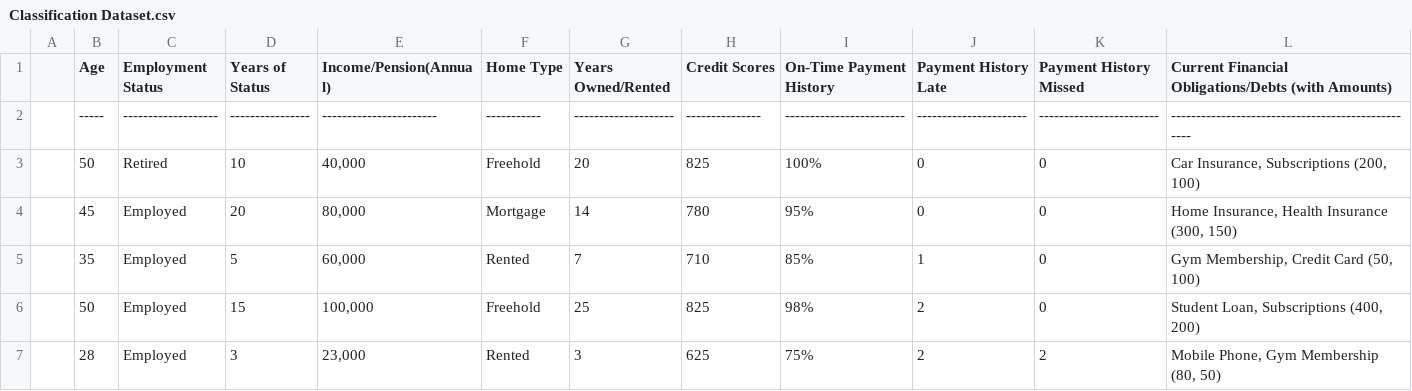
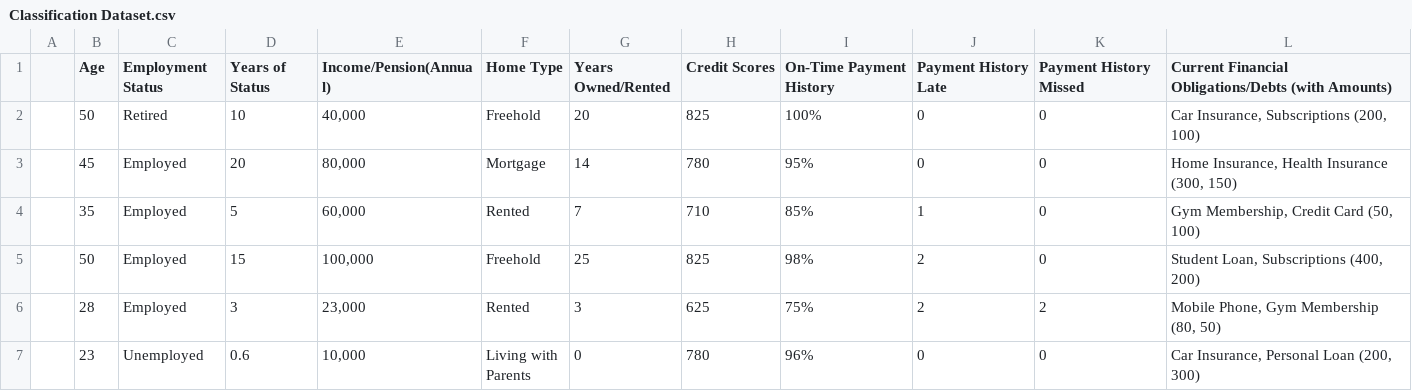
Before and after one commit to larayeeb/AI-CW, a CSV file: Classification Dataset.csv, drawn as a sheet; only a part is shown; the shorter side is filled out with more unchanged rows; rows hold the shown columns only; the diff names each change by its address in the sheet, - before the commit and + after, or states it on an @@ line.

Commit message:
Update Classification Dataset.csv

```diff
--- a/Classification Dataset.csv
+++ b/Classification Dataset.csv
-row 2:  | ----- | ------------------- | ---------------- | ----------------------- | ----------- | -------------------- | --------------- | ------------------------ | ---------------------- | ------------------------ | --------------------------------------------------
```
